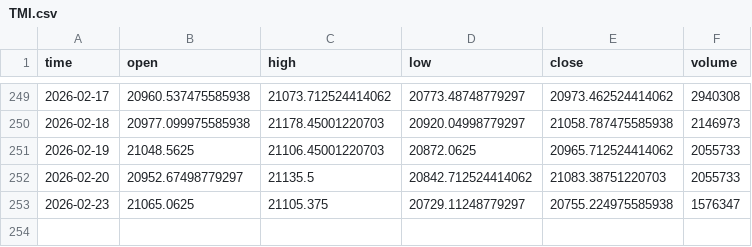
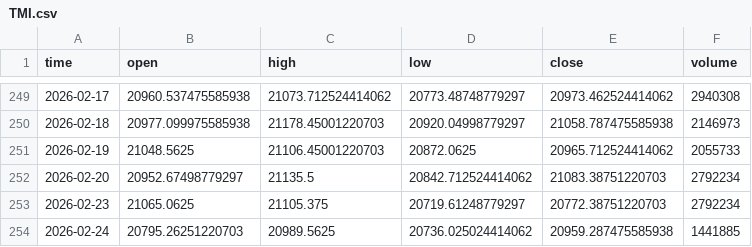
Before and after one commit to dgalaska1/TMI, a CSV file: data/TMI.csv, drawn as a sheet; only a part is shown, gaps mark what is left out.

```diff
--- a/data/TMI.csv
+++ b/data/TMI.csv
@@ -251,3 +251,4 @@ time,open,high,low,close,volume
 2026-02-19,21048.5625,21106.45001220703,20872.0625,20965.712524414062,2055733
-2026-02-20,20952.67498779297,21135.5,20842.712524414062,21083.38751220703,2055733
-2026-02-23,21065.0625,21105.375,20729.11248779297,20755.224975585938,1576347
+2026-02-20,20952.67498779297,21135.5,20842.712524414062,21083.38751220703,2792234
+2026-02-23,21065.0625,21105.375,20719.61248779297,20772.38751220703,2792234
+2026-02-24,20795.26251220703,20989.5625,20736.025024414062,20959.287475585938,1441885
```
